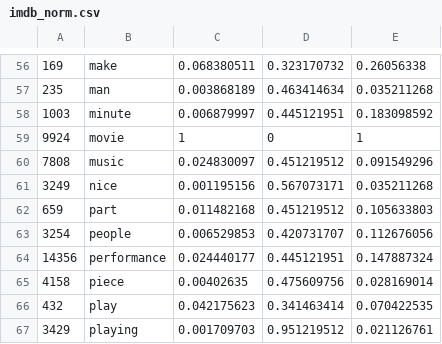
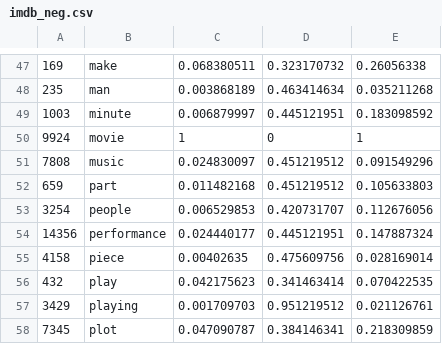
Before and after one commit to engineerball/MyFilterLearner, a CSV file: imdb_neg.csv (was imdb_norm.csv), drawn as a sheet; only a part is shown, gaps mark what is left out; the shorter side is filled out with more unchanged rows; the diff covers the shown part only; the diff names each change by its address in the sheet, - before the commit and + after, or states it on an @@ line.

```diff
--- a/imdb_norm.csv
+++ b/imdb_neg.csv
-row 61: 3249 | nice | 0.001195156 | 0.567073171 | 0.035211268
```
Also changed, not shown: 9 removed rows elsewhere in this file, 11 other files.
